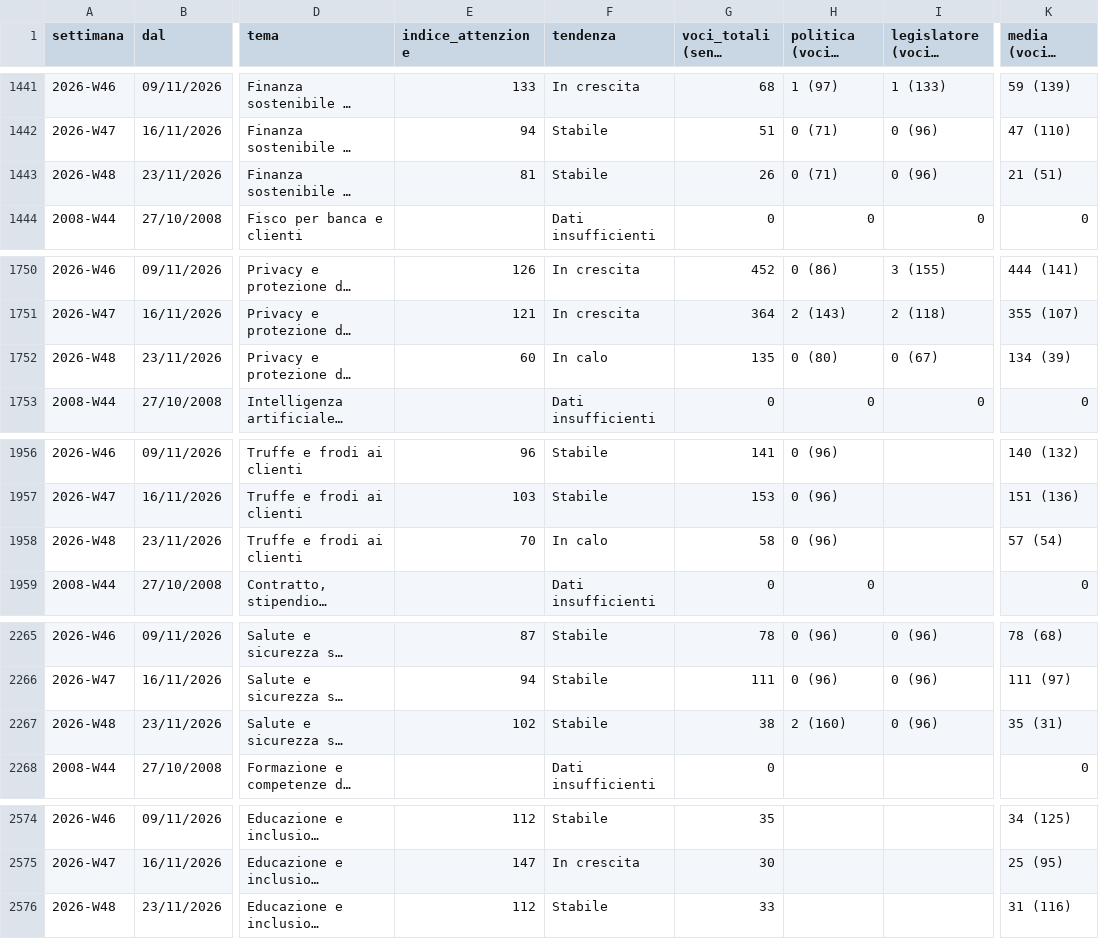
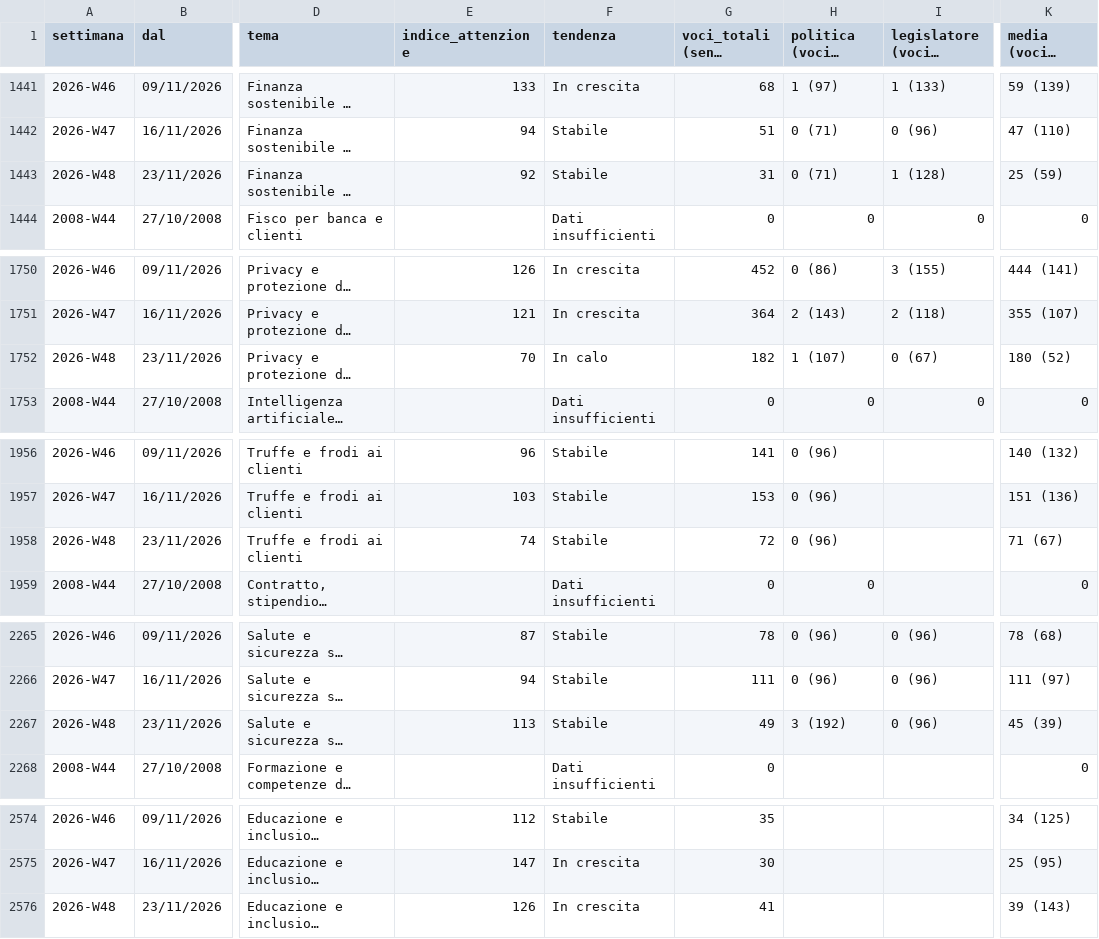
Before and after one commit to nicotena37/vp-alert-feed, a CSV file: archivio/indice_temi.csv, drawn as a sheet; only a part is shown, gaps mark what is left out; long unchanged cells end in …; the diff covers the shown part only; the diff names each change by its address in the sheet, - before the commit and + after, or states it on an @@ line.

```diff
--- a/archivio/indice_temi.csv
+++ b/archivio/indice_temi.csv
-E1443 (indice_attenzione): 81
+E1443 (indice_attenzione): 92
-G1443 (voci_totali (senza studi)): 26
+G1443 (voci_totali (senza studi)): 31
-I1443 (legislatore (voci e indice)): 0 (96)
+I1443 (legislatore (voci e indice)): 1 (128)
-K1443 (media (voci e indice)): 21 (51)
+K1443 (media (voci e indice)): 25 (59)
-E1752 (indice_attenzione): 60
+E1752 (indice_attenzione): 70
-G1752 (voci_totali (senza studi)): 135
+G1752 (voci_totali (senza studi)): 182
-H1752 (politica (voci e indice)): 0 (80)
+H1752 (politica (voci e indice)): 1 (107)
-K1752 (media (voci e indice)): 134 (39)
+K1752 (media (voci e indice)): 180 (52)
-E1958 (indice_attenzione): 70
+E1958 (indice_attenzione): 74
-F1958 (tendenza): In calo
+F1958 (tendenza): Stabile
-G1958 (voci_totali (senza studi)): 58
+G1958 (voci_totali (senza studi)): 72
-K1958 (media (voci e indice)): 57 (54)
+K1958 (media (voci e indice)): 71 (67)
-E2267 (indice_attenzione): 102
+E2267 (indice_attenzione): 113
-G2267 (voci_totali (senza studi)): 38
+G2267 (voci_totali (senza studi)): 49
-H2267 (politica (voci e indice)): 2 (160)
+H2267 (politica (voci e indice)): 3 (192)
-K2267 (media (voci e indice)): 35 (31)
+K2267 (media (voci e indice)): 45 (39)
-E2576 (indice_attenzione): 112
+E2576 (indice_attenzione): 126
-F2576 (tendenza): Stabile
+F2576 (tendenza): In crescita
-G2576 (voci_totali (senza studi)): 33
+G2576 (voci_totali (senza studi)): 41
-K2576 (media (voci e indice)): 31 (116)
+K2576 (media (voci e indice)): 39 (143)
```
Also changed, not shown: 99 edited cells elsewhere in this file, archivio/conteggi.csv, archivio/settimanale.csv, 7 other files.
